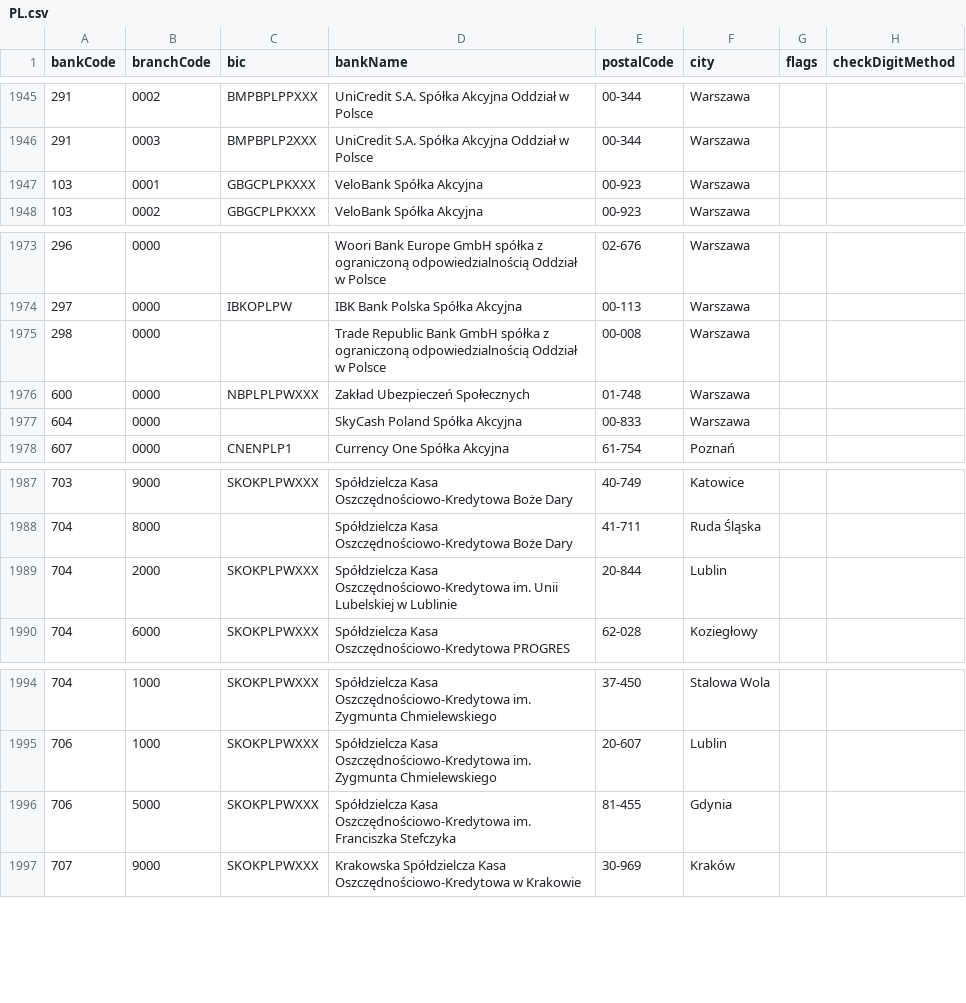
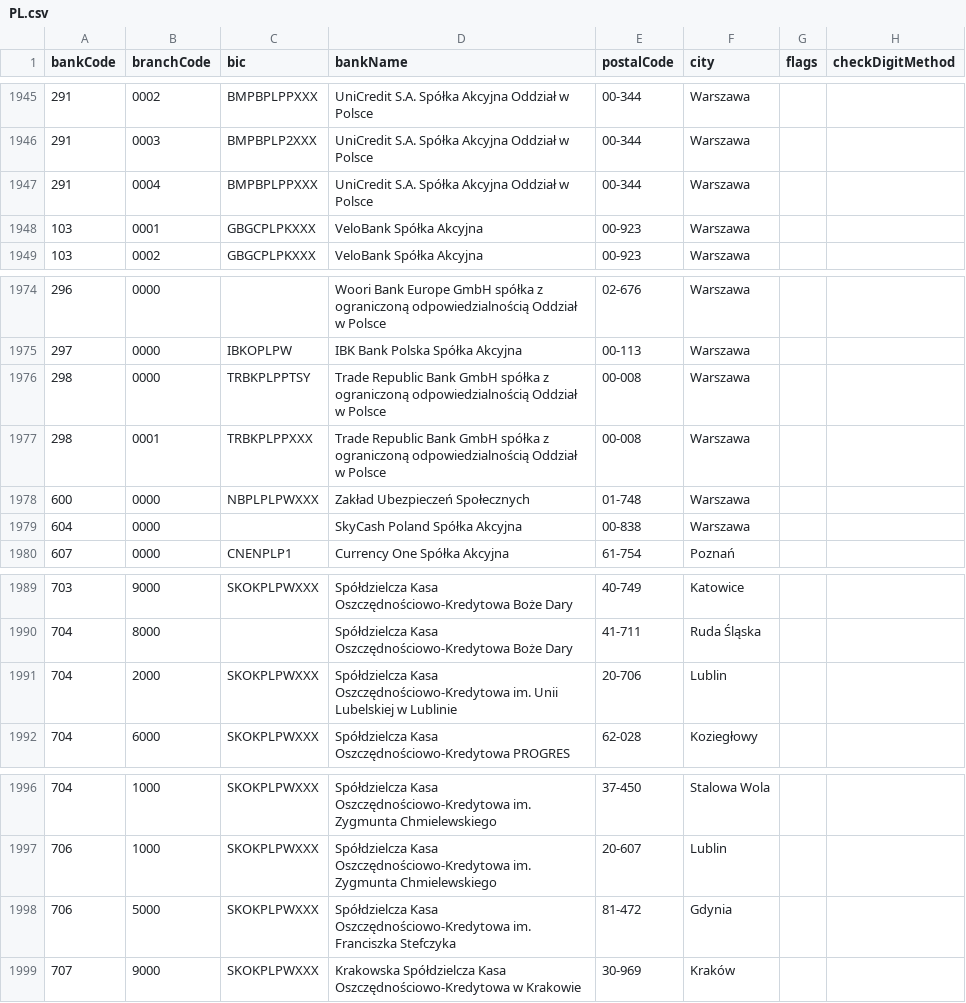
Before and after one commit to SpeedBankingDe/iban-commons, a CSV file: iban-commons-bankdata/src/main/resources/bankdata/PL.csv, drawn as a sheet; only a part is shown, gaps mark what is left out; the diff covers the shown part only.

Commit message:
chore(bankdata): refresh bundled bank data
Upstream changes for AT, CZ, ES, FR and PL.

```diff
--- a/iban-commons-bankdata/src/main/resources/bankdata/PL.csv
+++ b/iban-commons-bankdata/src/main/resources/bankdata/PL.csv
@@ -1946,2 +1946,3 @@ bankCode;branchCode;bic;bankName;postalCode;city;flags;checkDigitMethod
 291;0003;BMPBPLP2XXX;UniCredit S.A. Spółka Akcyjna Oddział w Polsce;00-344;Warszawa;;
+291;0004;BMPBPLPPXXX;UniCredit S.A. Spółka Akcyjna Oddział w Polsce;00-344;Warszawa;;
 103;0001;GBGCPLPKXXX;VeloBank Spółka Akcyjna;00-923;Warszawa;;
@@ -1974,5 +1975,6 @@ bankCode;branchCode;bic;bankName;postalCode;city;flags;checkDigitMethod
 297;0000;IBKOPLPW;IBK Bank Polska Spółka Akcyjna;00-113;Warszawa;;
-298;0000;;Trade Republic Bank GmbH spółka z ograniczoną odpowiedzialnością Oddział w Polsce;00-008;Warszawa;;
+298;0000;TRBKPLPPTSY;Trade Republic Bank GmbH spółka z ograniczoną odpowiedzialnością Oddział w Polsce;00-008;Warszawa;;
+298;0001;TRBKPLPPXXX;Trade Republic Bank GmbH spółka z ograniczoną odpowiedzialnością Oddział w Polsce;00-008;Warszawa;;
 600;0000;NBPLPLPWXXX;Zakład Ubezpieczeń Społecznych;01-748;Warszawa;;
-604;0000;;SkyCash Poland Spółka Akcyjna;00-833;Warszawa;;
+604;0000;;SkyCash Poland Spółka Akcyjna;00-838;Warszawa;;
 607;0000;CNENPLP1;Currency One Spółka Akcyjna;61-754;Poznań;;
@@ -1988,3 +1990,3 @@ bankCode;branchCode;bic;bankName;postalCode;city;flags;checkDigitMethod
 704;8000;;Spółdzielcza Kasa Oszczędnościowo-Kredytowa Boże Dary;41-711;Ruda Śląska;;
-704;2000;SKOKPLPWXXX;Spółdzielcza Kasa Oszczędnościowo-Kredytowa im. Unii Lubelskiej w Lublinie;20-844;Lublin;;
+704;2000;SKOKPLPWXXX;Spółdzielcza Kasa Oszczędnościowo-Kredytowa im. Unii Lubelskiej w Lublinie;20-706;Lublin;;
 704;6000;SKOKPLPWXXX;Spółdzielcza Kasa Oszczędnościowo-Kredytowa PROGRES;62-028;Koziegłowy;;
@@ -1995,3 +1997,3 @@ bankCode;branchCode;bic;bankName;postalCode;city;flags;checkDigitMethod
 706;1000;SKOKPLPWXXX;Spółdzielcza Kasa Oszczędnościowo-Kredytowa im. Zygmunta Chmielewskiego;20-607;Lublin;;
-706;5000;SKOKPLPWXXX;Spółdzielcza Kasa Oszczędnościowo-Kredytowa im. Franciszka Stefczyka;81-455;Gdynia;;
+706;5000;SKOKPLPWXXX;Spółdzielcza Kasa Oszczędnościowo-Kredytowa im. Franciszka Stefczyka;81-472;Gdynia;;
 707;9000;SKOKPLPWXXX;Krakowska Spółdzielcza Kasa Oszczędnościowo-Kredytowa w Krakowie;30-969;Kraków;;
```
Also changed, not shown: 24 edited cells elsewhere in this file, iban-commons-bankdata/src/main/resources/bankdata/AT.csv, iban-commons-bankdata/src/main/resources/bankdata/CZ.csv, 2 other files.
